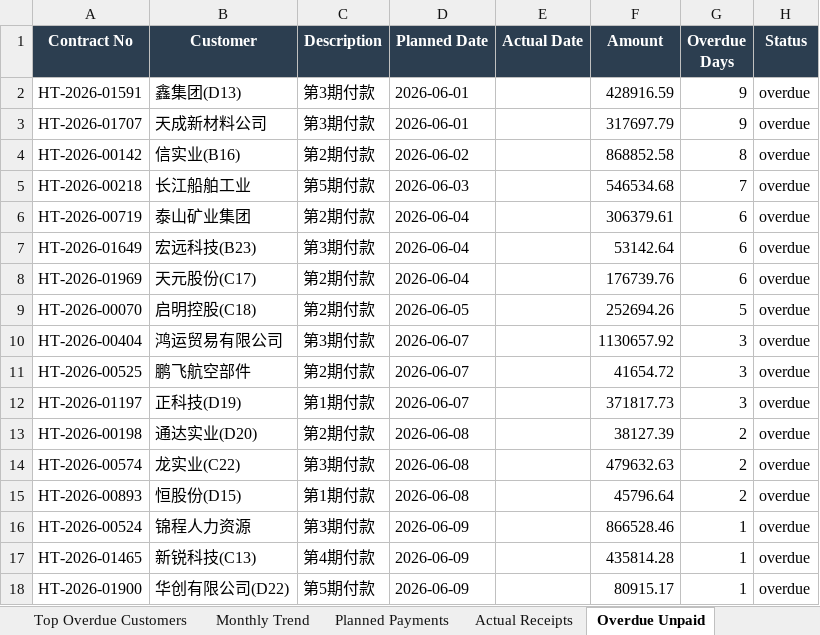
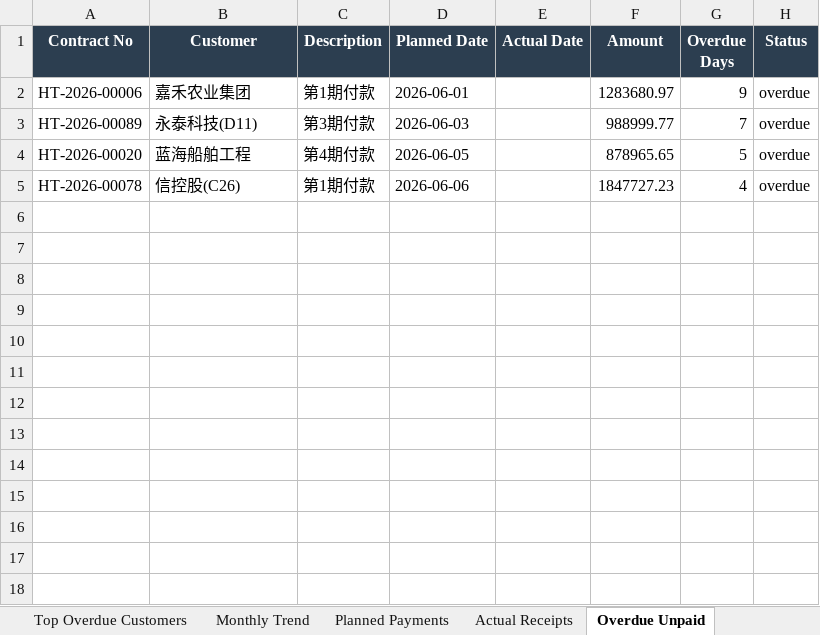
Before and after one commit to 27000-126543/183, an Excel workbook: contract_monitor/reports/履约分析报告_2026年06月.xlsx, sheet Overdue Unpaid, drawn as a sheet; values as stored, in another font and other column widths than the file's, no borders; removed rows and columns are numbered as before the commit, all else as after; the diff names each change by its address in the sheet, - before the commit and + after, or states it on an @@ line.

```diff
--- a/contract_monitor/reports/履约分析报告_2026年06月.xlsx (sheet Overdue Unpaid)
+++ b/contract_monitor/reports/履约分析报告_2026年06月.xlsx (sheet Overdue Unpaid)
-row 2: HT-2026-01591 | 鑫集团(D13) | 第3期付款 | 2026-06-01 |  | 428916.59 | 9 | overdue
-A2 (Contract No): HT-2026-01707
+A2 (Contract No): HT-2026-00006
-B2 (Customer): 天成新材料公司
+B2 (Customer): 嘉禾农业集团
-C2 (Description): 第3期付款
+C2 (Description): 第1期付款
-F2 (Amount): 317697.79
+F2 (Amount): 1283680.97
-row 4: HT-2026-00142 | 信实业(B16) | 第2期付款 | 2026-06-02 |  | 868852.58 | 8 | overdue
-A3 (Contract No): HT-2026-00218
+A3 (Contract No): HT-2026-00089
-B3 (Customer): 长江船舶工业
+B3 (Customer): 永泰科技(D11)
-C3 (Description): 第5期付款
+C3 (Description): 第3期付款
-F3 (Amount): 546534.68
+F3 (Amount): 988999.77
-row 6: HT-2026-00719 | 泰山矿业集团 | 第2期付款 | 2026-06-04 |  | 306379.61 | 6 | overdue
-row 7: HT-2026-01649 | 宏远科技(B23) | 第3期付款 | 2026-06-04 |  | 53142.64 | 6 | overdue
-row 8: HT-2026-01969 | 天元股份(C17) | 第2期付款 | 2026-06-04 |  | 176739.76 | 6 | overdue
-A4 (Contract No): HT-2026-00070
+A4 (Contract No): HT-2026-00020
-B4 (Customer): 启明控股(C18)
+B4 (Customer): 蓝海船舶工程
-C4 (Description): 第2期付款
+C4 (Description): 第4期付款
-F4 (Amount): 252694.26
+F4 (Amount): 878965.65
-row 10: HT-2026-00404 | 鸿运贸易有限公司 | 第3期付款 | 2026-06-07 |  | 1130657.92 | 3 | overdue
-row 11: HT-2026-00525 | 鹏飞航空部件 | 第2期付款 | 2026-06-07 |  | 41654.72 | 3 | overdue
-row 12: HT-2026-01197 | 正科技(D19) | 第1期付款 | 2026-06-07 |  | 371817.73 | 3 | overdue
-row 13: HT-2026-00198 | 通达实业(D20) | 第2期付款 | 2026-06-08 |  | 38127.39 | 2 | overdue
-row 14: HT-2026-00574 | 龙实业(C22) | 第3期付款 | 2026-06-08 |  | 479632.63 | 2 | overdue
-row 15: HT-2026-00893 | 恒股份(D15) | 第1期付款 | 2026-06-08 |  | 45796.64 | 2 | overdue
-row 16: HT-2026-00524 | 锦程人力资源 | 第3期付款 | 2026-06-09 |  | 866528.46 | 1 | overdue
-row 17: HT-2026-01465 | 新锐科技(C13) | 第4期付款 | 2026-06-09 |  | 435814.28 | 1 | overdue
-row 18: HT-2026-01900 | 华创有限公司(D22) | 第5期付款 | 2026-06-09 |  | 80915.17 | 1 | overdue
+row 5: HT-2026-00078 | 信控股(C26) | 第1期付款 | 2026-06-06 |  | 1847727.23 | 4 | overdue
```
Also changed, not shown: sheet Planned Payments, sheet Actual Receipts, sheet Top Overdue Customers, sheet Monthly Trend, sheet Summary, sheet Credit Distribution, other sheet tabs, 8 other files.
